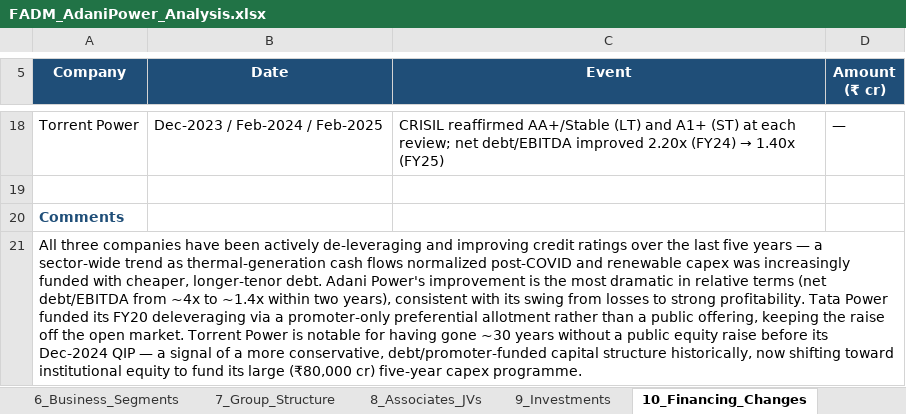
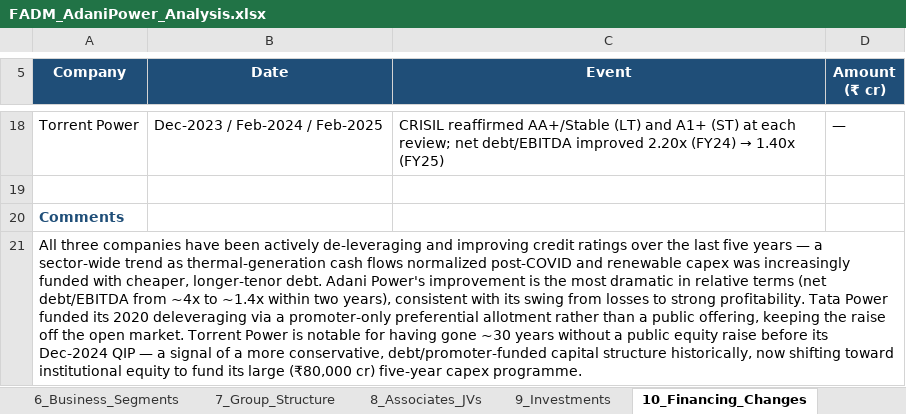
Before and after one commit to adityaranjith-web/FADM-, an Excel workbook: FADM_AdaniPower_Analysis.xlsx, sheet 10_Financing_Changes, drawn as a sheet; only a part is shown, gaps mark what is left out; values as stored, in another font and other column widths than the file's, no borders; the diff names each change by its address in the sheet, - before the commit and + after, or states it on an @@ line.

```diff
--- a/FADM_AdaniPower_Analysis.xlsx (sheet 10_Financing_Changes)
+++ b/FADM_AdaniPower_Analysis.xlsx (sheet 10_Financing_Changes)
-A21 (Company): …funded its FY20 deleveraging via…
+A21 (Company): …funded its 2020 deleveraging via…
```
Also changed, not shown: sheet 6_Business_Segments, sheet 2_Growth_Comparison, sheet 3_Sales_per_Asset_Employee, sheet 13_Sources_and_Gaps, charts or pictures.
